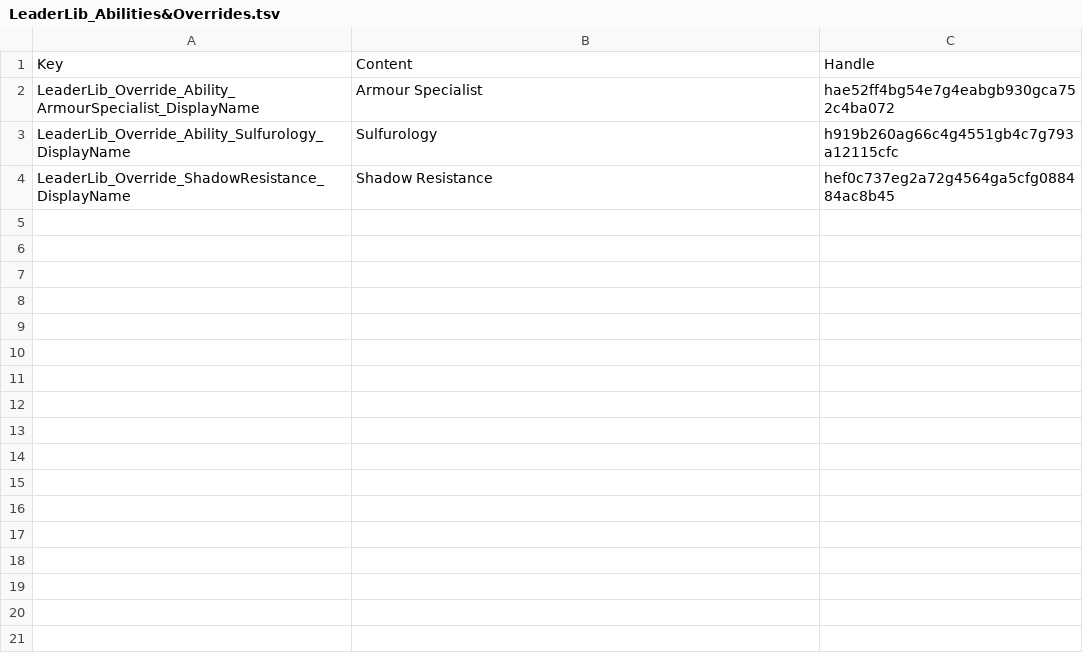
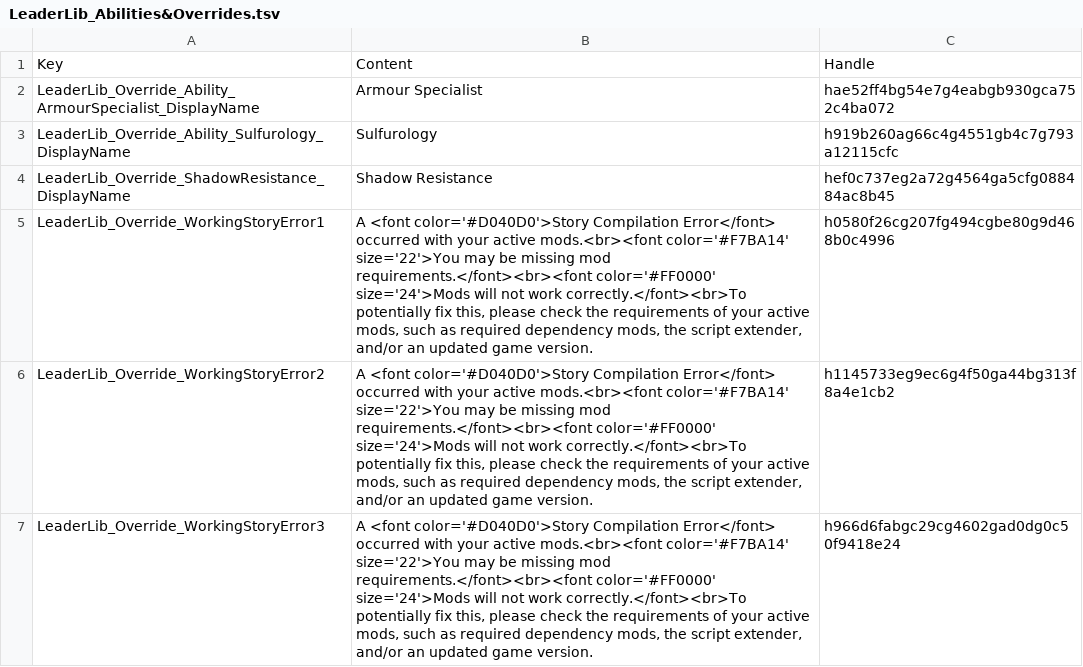
Before and after one commit to LaughingLeader-DOS2-Mods/LeaderLib, a TSV file: LocalKeys/LeaderLib_Abilities&Overrides.tsv, drawn as a sheet.

Commit message:
Override the working story error text to make it more clear

```diff
--- a/LocalKeys/LeaderLib_Abilities&Overrides.tsv
+++ b/LocalKeys/LeaderLib_Abilities&Overrides.tsv
@@ -4 +4,4 @@ LeaderLib_Override_Ability_Sulfurology_DisplayName	Sulfurology	h919b260ag66c4g45
 LeaderLib_Override_ShadowResistance_DisplayName	Shadow Resistance	hef0c737eg2a72g4564ga5cfg088484ac8b45
+LeaderLib_Override_WorkingStoryError1	A <font color='#D040D0'>Story Compilation Error</font> occurred with your active mods.<br><font color='#F7BA14' size='22'>You may be missing mod requirements.</font><br><font color='#FF0000' size='24'>Mods will not work correctly.</font><br>To potentially fix this, please check the requirements of your active mods, such as required dependency mods, the script extender, and/or an updated game version.	h0580f26cg207fg494cgbe80g9d468b0c4996
+LeaderLib_Override_WorkingStoryError2	A <font color='#D040D0'>Story Compilation Error</font> occurred with your active mods.<br><font color='#F7BA14' size='22'>You may be missing mod requirements.</font><br><font color='#FF0000' size='24'>Mods will not work correctly.</font><br>To potentially fix this, please check the requirements of your active mods, such as required dependency mods, the script extender, and/or an updated game version.	h1145733eg9ec6g4f50ga44bg313f8a4e1cb2
+LeaderLib_Override_WorkingStoryError3	A <font color='#D040D0'>Story Compilation Error</font> occurred with your active mods.<br><font color='#F7BA14' size='22'>You may be missing mod requirements.</font><br><font color='#FF0000' size='24'>Mods will not work correctly.</font><br>To potentially fix this, please check the requirements of your active mods, such as required dependency mods, the script extender, and/or an updated game version.	h966d6fabgc29cg4602gad0dg0c50f9418e24
```
Also changed, not shown: 13 other files.
